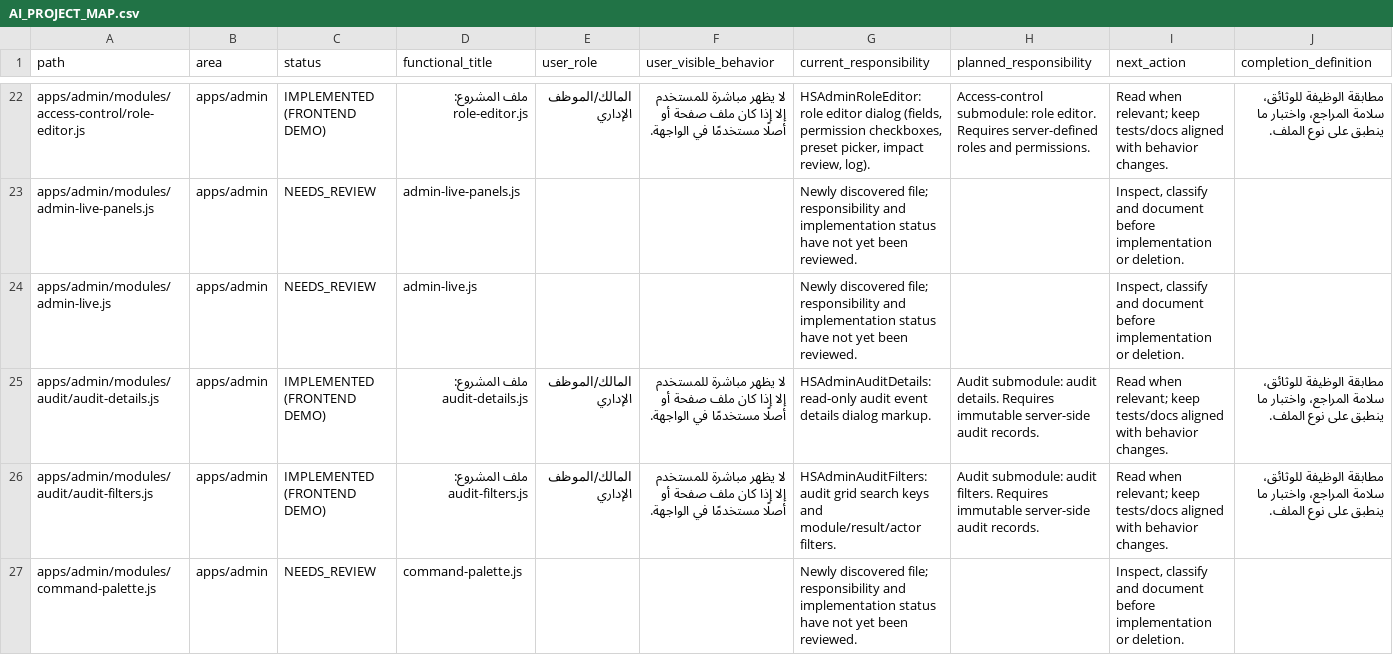
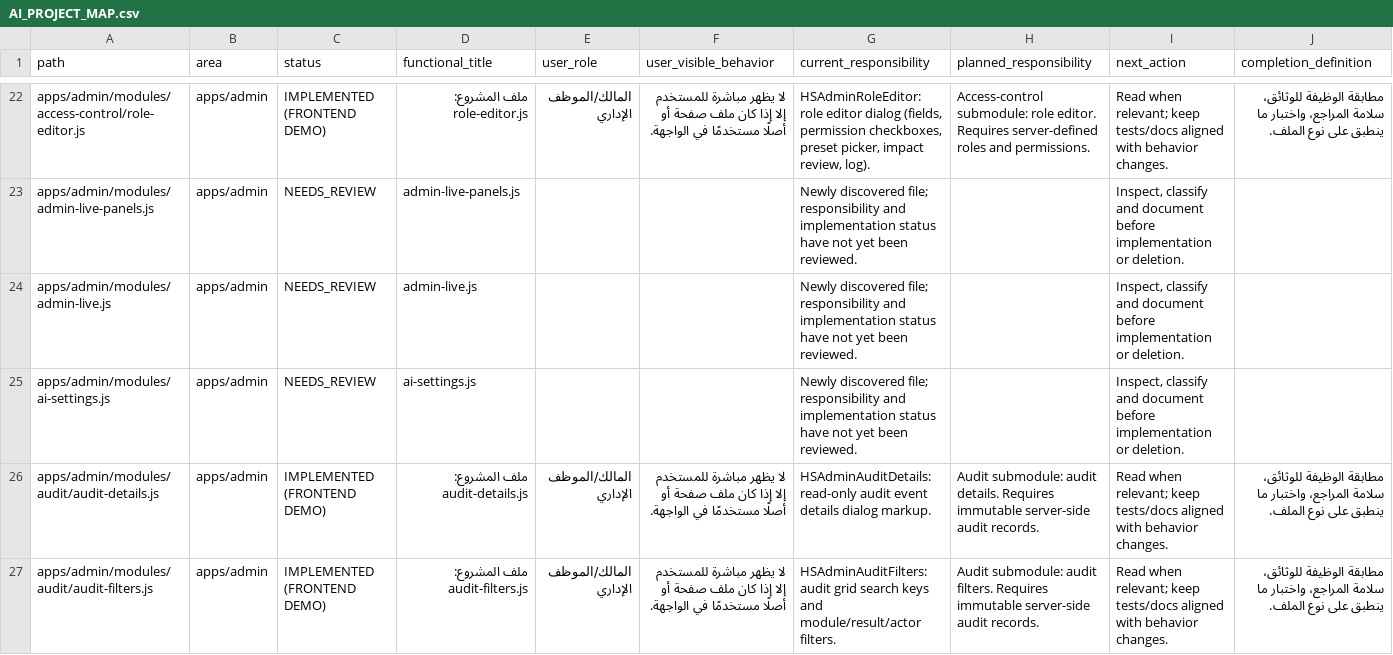
Before and after one commit to hjgfc254-tech/islamemadismailelsayeed, a CSV file: docs/AI_PROJECT_MAP.csv, drawn as a sheet; only a part is shown, gaps mark what is left out; the shorter side is filled out with more unchanged rows; the diff covers the shown part only; the diff names each change by its address in the sheet, - before the commit and + after, or states it on an @@ line.

```diff
--- a/docs/AI_PROJECT_MAP.csv
+++ b/docs/AI_PROJECT_MAP.csv
+row 25: apps/admin/modules/ai-settings.js | apps/admin | NEEDS_REVIEW | ai-settings.js |  |  | Newly discovered file; responsibility and implementation status have not yet been reviewed. |  | Inspect, classify and document before implementation or deletion.
```
Also changed, not shown: 2 added rows elsewhere in this file, 28 other files.
